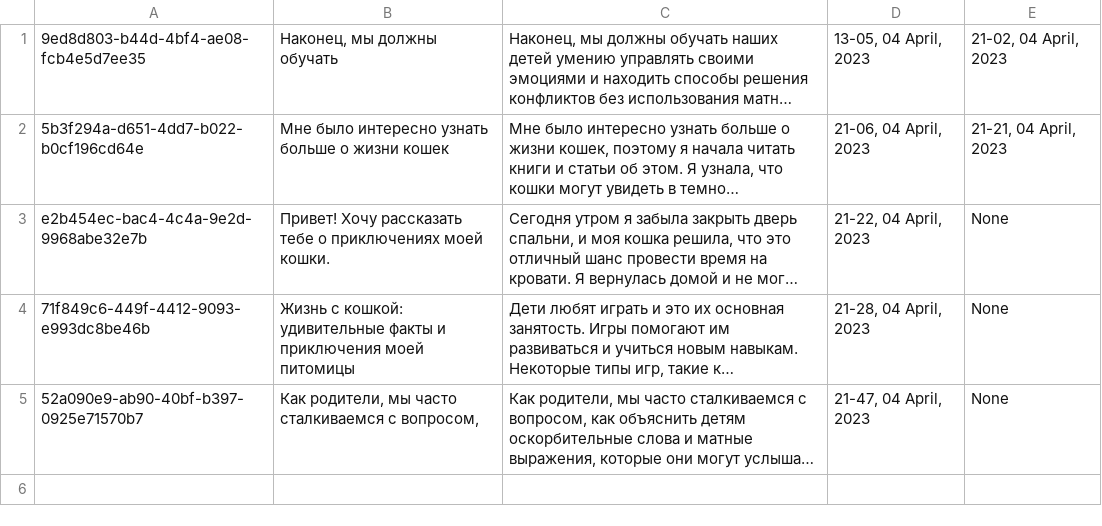
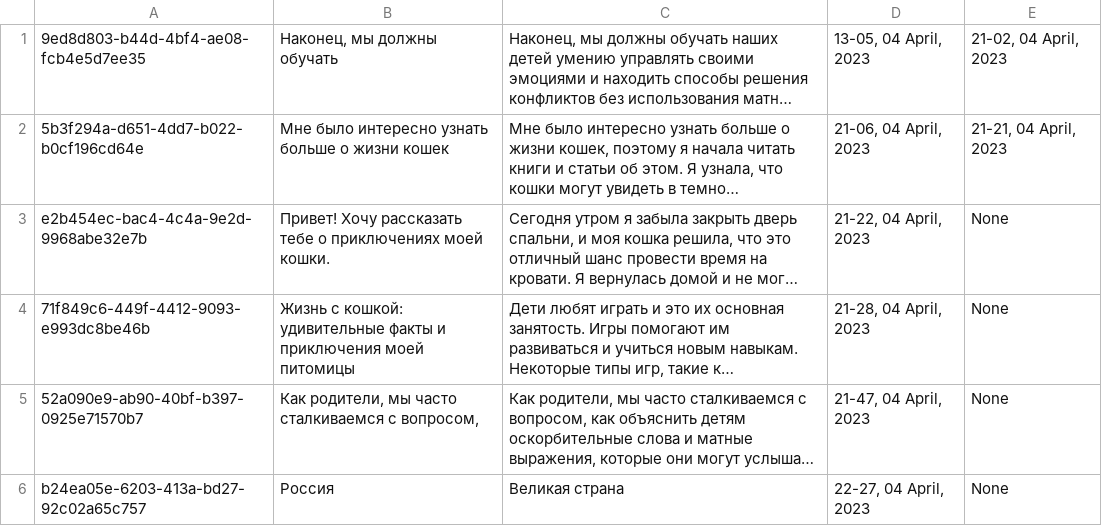
Before and after one commit to ShadowGreg/DraftNotes, a CSV file: archive/1.csv, drawn as a sheet; long unchanged cells end in …; the diff names each change by its address in the sheet, - before the commit and + after, or states it on an @@ line.

```diff
--- a/archive/1.csv
+++ b/archive/1.csv
+row 6: b24ea05e-6203-413a-bd27-92c02a65c757 | Россия | Великая страна | 22-27, 04 April, 2023 | None
```
Also changed, not shown: 1 other file.
